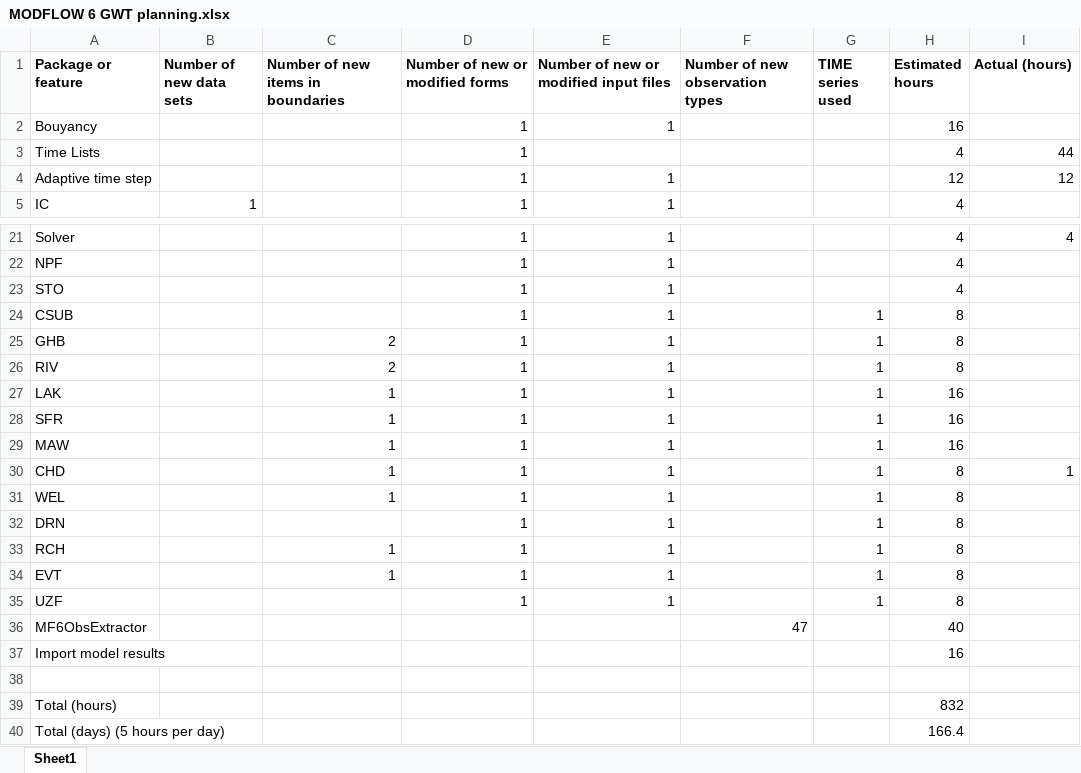
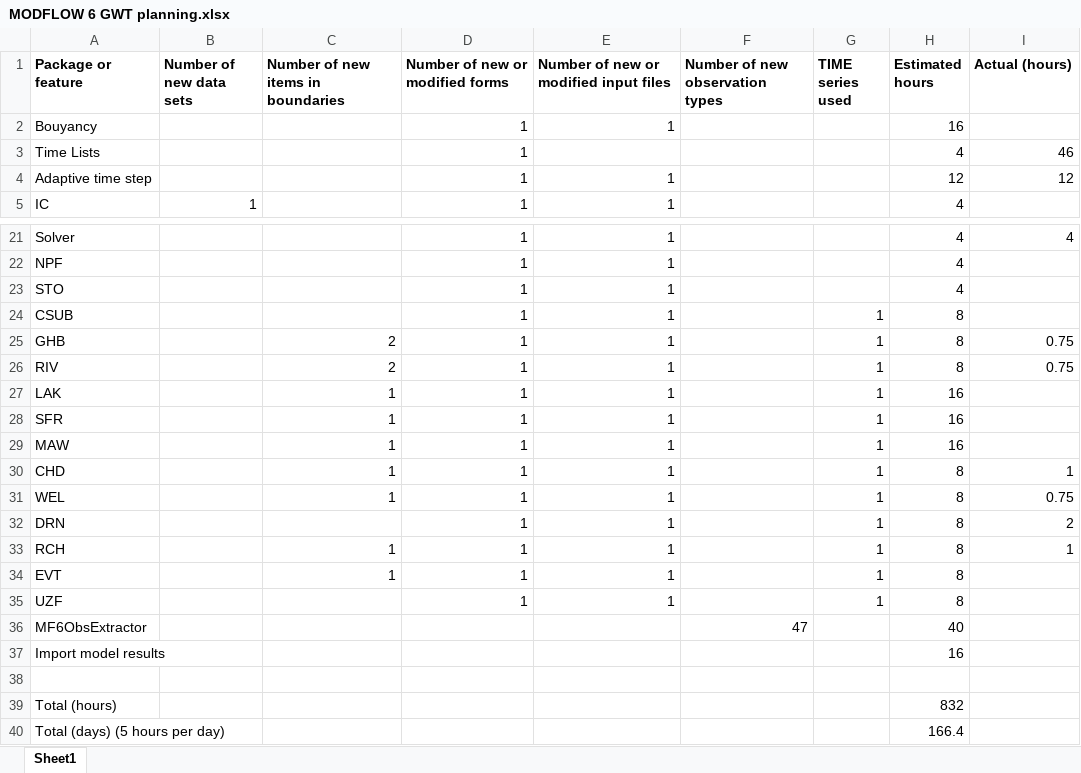
Before and after one commit to MODFLOW-USGS/ModelingTools, an Excel workbook: ModelMuse/MODFLOW 6 GWT planning.xlsx, sheet Sheet1, drawn as a sheet; only a part is shown, gaps mark what is left out; values as stored, in another font and other column widths than the file's, no borders; the diff names each change by its address in the sheet, - before the commit and + after, or states it on an @@ line.

Commit message:
Worked on implementing time series in CHD, DRN, GHB, RCH, RIV, and WEL packages.

```diff
--- a/ModelMuse/MODFLOW 6 GWT planning.xlsx (sheet Sheet1)
+++ b/ModelMuse/MODFLOW 6 GWT planning.xlsx (sheet Sheet1)
-I3 (Actual (hours)): 44
+I3 (Actual (hours)): 46
-I25:I26 (Actual (hours)): (empty)
+I25:I26 (Actual (hours)): 0.75
-I31 (Actual (hours)): (empty)
+I31 (Actual (hours)): 0.75
-I32 (Actual (hours)): (empty)
+I32 (Actual (hours)): 2
-I33 (Actual (hours)): (empty)
+I33 (Actual (hours)): 1
```
Also changed, not shown: 15 other files.
